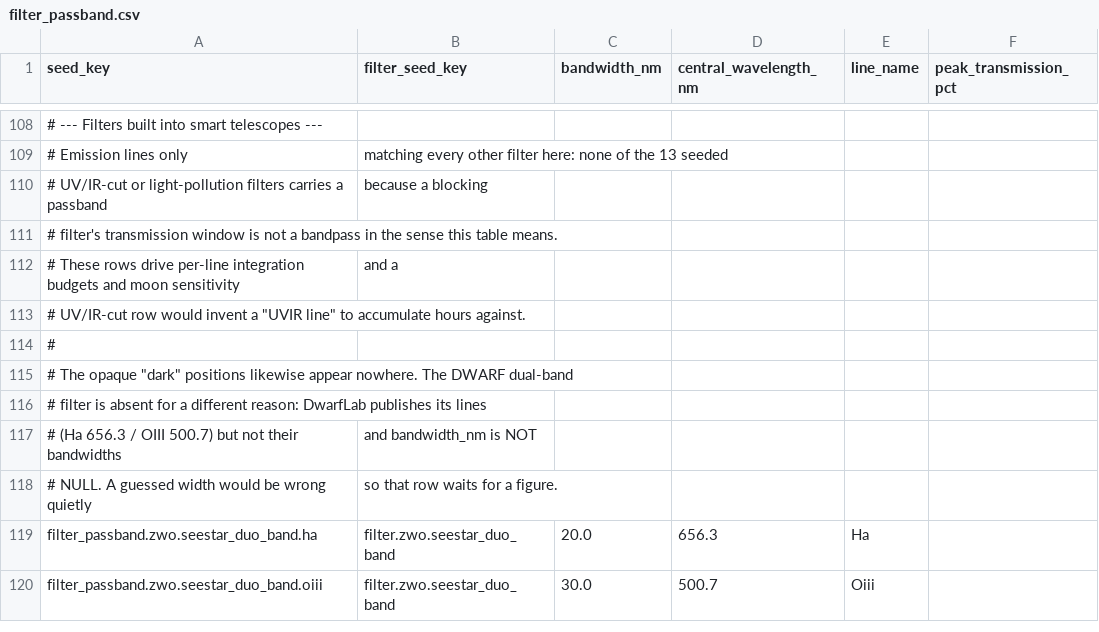
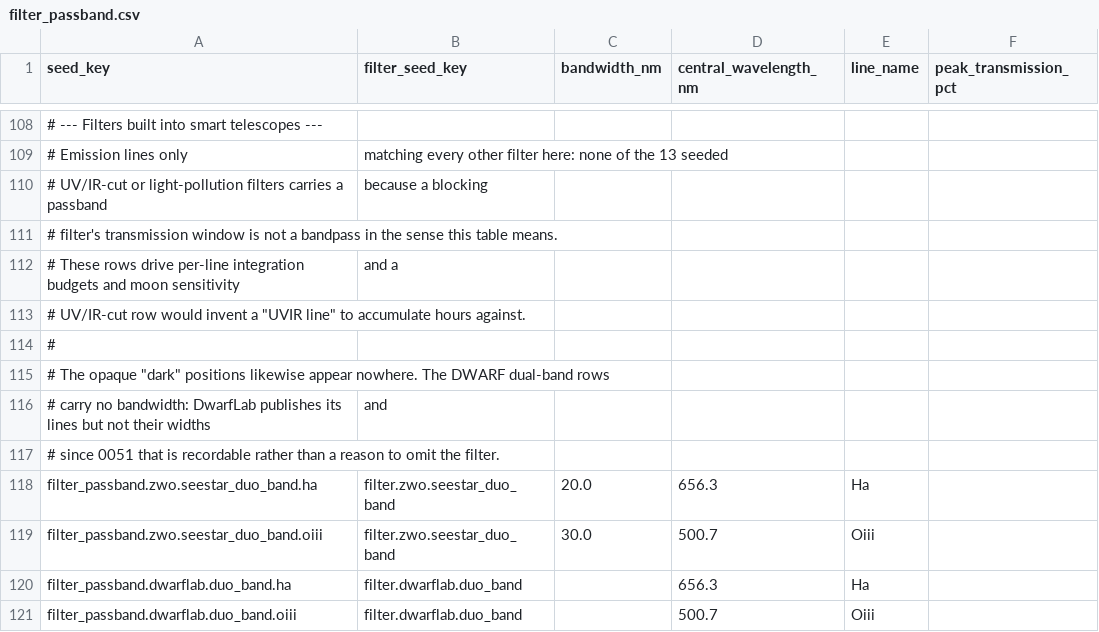
Before and after one commit to fbaptiste/nightcrate, a CSV file: backend/src/nightcrate/data/seed/filter_passband.csv, drawn as a sheet; only a part is shown, gaps mark what is left out; removed rows and columns are numbered as before the commit, all else as after; the diff names each change by its address in the sheet, - before the commit and + after, or states it on an @@ line.

```diff
--- a/backend/src/nightcrate/data/seed/filter_passband.csv
+++ b/backend/src/nightcrate/data/seed/filter_passband.csv
-A115 (seed_key): …DWARF dual-band
+A115 (seed_key): …DWARF dual-band rows
+row 116: # carry no bandwidth: DwarfLab publishes its lines but not their widths | and
-A117 (seed_key): # filter is absent for a different reason: DwarfLab publishes its lines
+A117 (seed_key): # since 0051 that is recordable rather than a reason to omit the filter.
-row 117: # (Ha 656.3 / OIII 500.7) but not their bandwidths | and bandwidth_nm is NOT
-row 118: # NULL. A guessed width would be wrong quietly | so that row waits for a figure.
+row 120: filter_passband.dwarflab.duo_band.ha | filter.dwarflab.duo_band |  | 656.3 | Ha
+row 121: filter_passband.dwarflab.duo_band.oiii | filter.dwarflab.duo_band |  | 500.7 | Oiii
```
Also changed, not shown: 4 other files.
